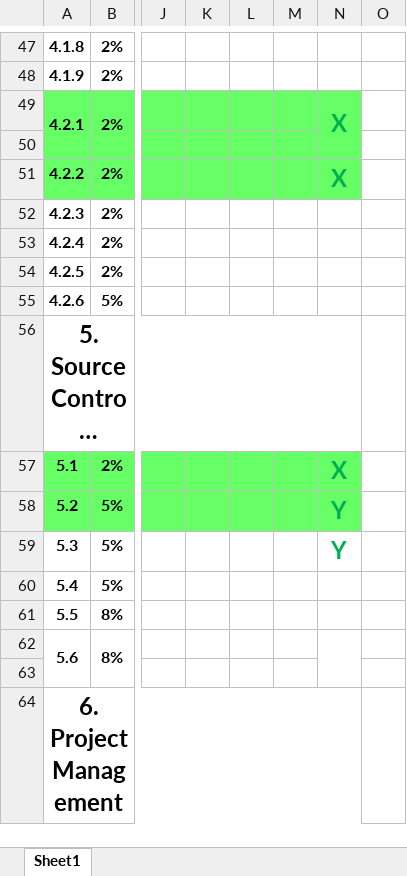
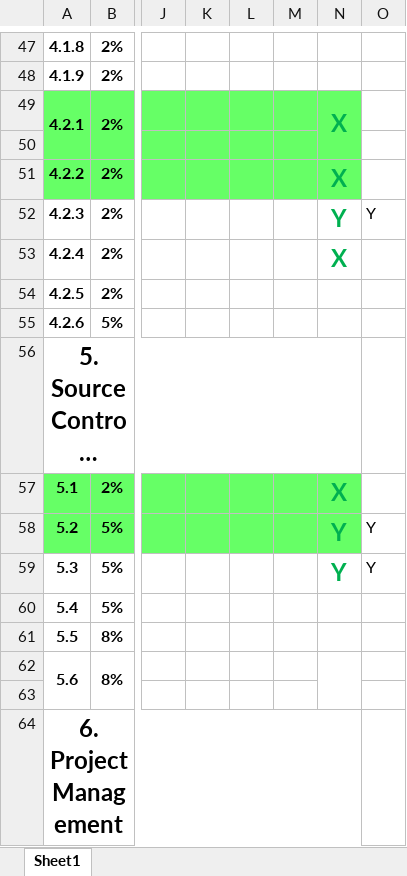
Before and after one commit to GIToews/interstellarProject, an Excel workbook: Project Marking Guide Template.xlsx, sheet Sheet1, drawn as a sheet; only a part is shown, gaps mark what is left out; long unchanged cells end in …; values as stored, in another font and other column widths than the file's, no borders; the diff covers the shown part only; the diff names each change by its address in the sheet, - before the commit and + after, or states it on an @@ line.

```diff
--- a/Project Marking Guide Template.xlsx (sheet Sheet1)
+++ b/Project Marking Guide Template.xlsx (sheet Sheet1)
-N52: (empty)
+N52: Y
-O52: (empty)
+O52: Y
-N53: (empty)
+N53: X
-O58:O59: (empty)
+O58:O59: Y
```
Also changed, not shown: 23 edited cells elsewhere in this sheet, 6 other files.
